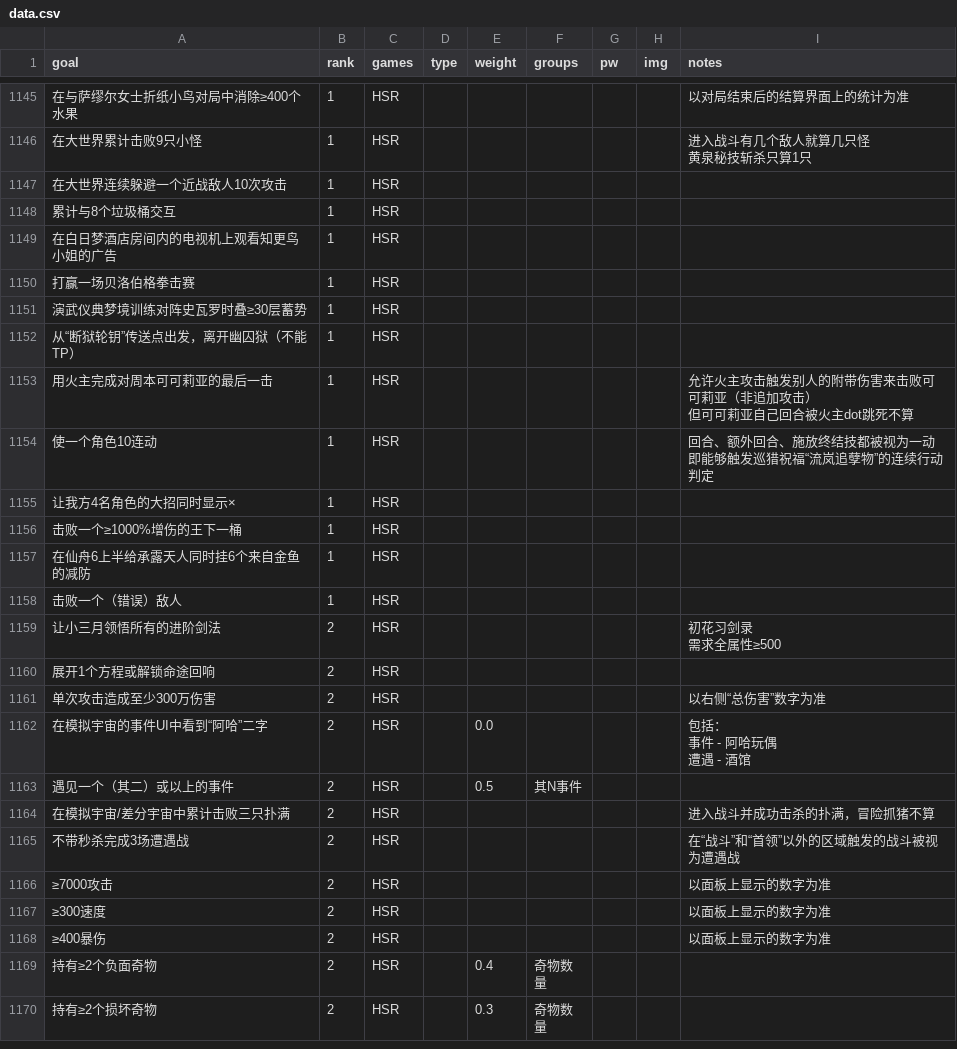
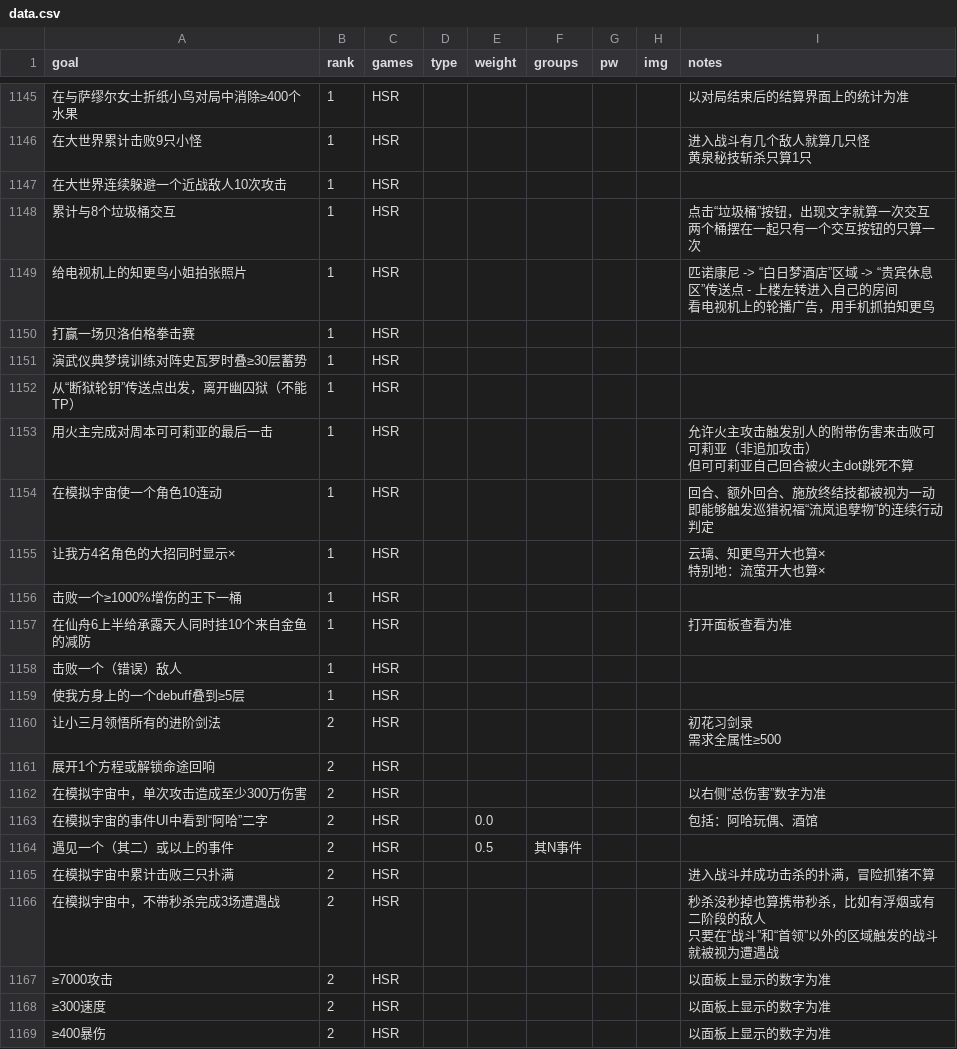
Before and after one commit to CuteMeiyu/mm-bingosync, a CSV file: data.csv, drawn as a sheet; only a part is shown, gaps mark what is left out; the shorter side is filled out with more unchanged rows; addresses are those after the commit; ↵ is a line break in a cell; the diff covers the shown part only; the diff names each change by its address in the sheet, - before the commit and + after, or states it on an @@ line.

```diff
--- a/data.csv
+++ b/data.csv
-I1148 (notes): (empty)
+I1148 (notes): 点击“垃圾桶”按钮，出现文字就算一次交互 ↵ 两个桶摆在一起只有一个交互按钮的只算一次
-A1149 (goal): 在白日梦酒店房间内的电视机上观看知更鸟小姐的广告
+A1149 (goal): 给电视机上的知更鸟小姐拍张照片
-I1149 (notes): (empty)
+I1149 (notes): 匹诺康尼 -> “白日梦酒店”区域 -> “贵宾休息区”传送点 - 上楼左转进入自己的房间 ↵ 看电视机上的轮播广告，用手机抓拍知更鸟
-A1154 (goal): 使一个角色10连动
+A1154 (goal): 在模拟宇宙使一个角色10连动
-I1155 (notes): (empty)
+I1155 (notes): 云璃、知更鸟开大也算× ↵ 特别地：流萤开大也算×
-A1157 (goal): 在仙舟6上半给承露天人同时挂6个来自金鱼的减防
+A1157 (goal): 在仙舟6上半给承露天人同时挂10个来自金鱼的减防
-I1157 (notes): (empty)
+I1157 (notes): 打开面板查看为准
+row 1159: 使我方身上的一个debuff叠到≥5层 | 1 | HSR
-A1162 (goal): 单次攻击造成至少300万伤害
+A1162 (goal): 在模拟宇宙中，单次攻击造成至少300万伤害
-I1163 (notes): 包括： ↵ 事件 - 阿哈玩偶 ↵ 遭遇 - 酒馆
+I1163 (notes): 包括：阿哈玩偶、酒馆
-A1165 (goal): 在模拟宇宙/差分宇宙中累计击败三只扑满
+A1165 (goal): 在模拟宇宙中累计击败三只扑满
-A1166 (goal): 不带秒杀完成3场遭遇战
+A1166 (goal): 在模拟宇宙中，不带秒杀完成3场遭遇战
-I1166 (notes): 在“战斗”和“首领”以外的区域触发的战斗被视为遭遇战
+I1166 (notes): 秒杀没秒掉也算携带秒杀，比如有浮烟或有二阶段的敌人 ↵ 只要在“战斗”和“首领”以外的区域触发的战斗就被视为遭遇战
```
Also changed, not shown: 4 added rows, 2 removed rows and 11 edited cells elsewhere in this file.
